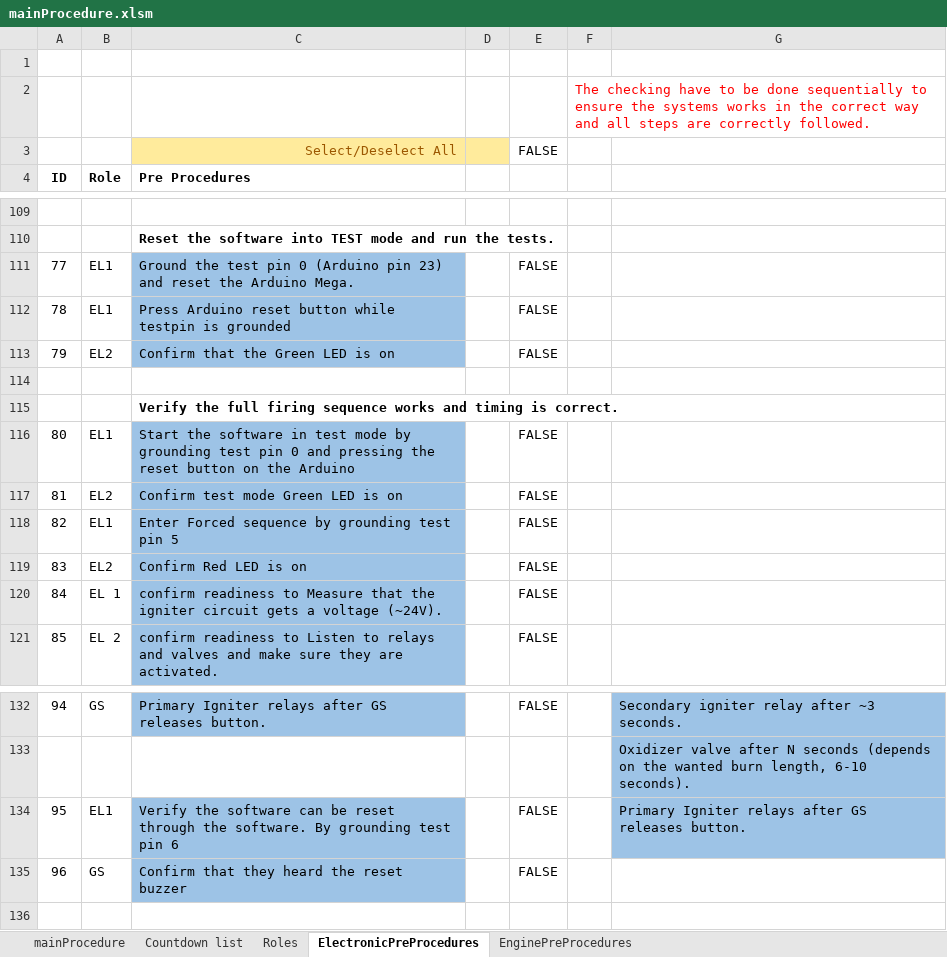
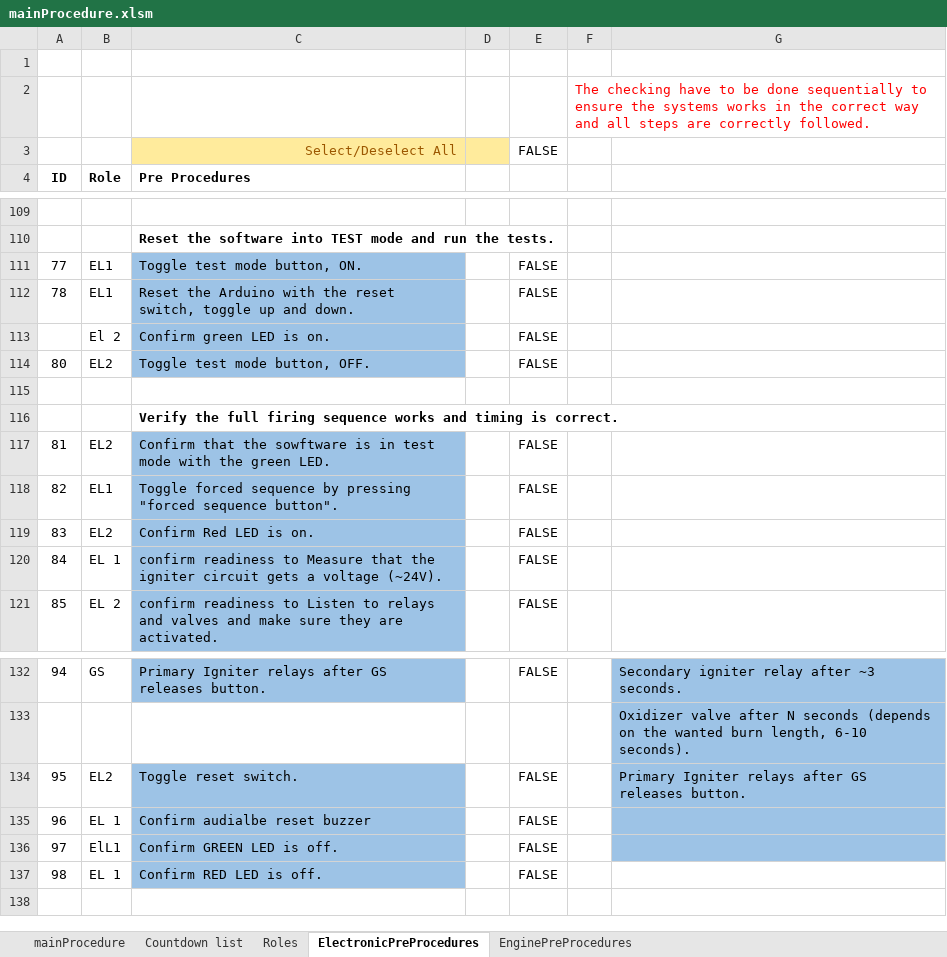
Before and after one commit to finhan-2/RavenProcedure, an Excel workbook: mainProcedure.xlsm, sheet ElectronicPreProcedures, drawn as a sheet; only a part is shown, gaps mark what is left out; values as stored, in another font and other column widths than the file's, no borders; charts and pictures and conditional formats not drawn; removed rows and columns are numbered as before the commit, all else as after; the diff names each change by its address in the sheet, - before the commit and + after, or states it on an @@ line.

Commit message:
Main procedure typ done,
also fixed elec.pre.procedures

```diff
--- a/mainProcedure.xlsm (sheet ElectronicPreProcedures)
+++ b/mainProcedure.xlsm (sheet ElectronicPreProcedures)
-C111 (Pre Procedures): Ground the test pin 0 (Arduino pin 23) and reset the Arduino Mega.
+C111 (Pre Procedures): Toggle test mode button, ON.
-C112 (Pre Procedures): Press Arduino reset button while testpin is grounded
+C112 (Pre Procedures): Reset the Arduino with the reset switch, toggle up and down.
+row 113:  | El 2 | Confirm green LED is on. |  | FALSE
@@ column A (ID) renumbered between rows 114 and 147 @@
-C114 (Pre Procedures): Confirm that the Green LED is on
+C114 (Pre Procedures): Toggle test mode button, OFF.
-row 116: 80 | EL1 | Start the software in test mode by grounding test pin 0 and pressing the reset button on the Arduino |  | FALSE
-C117 (Pre Procedures): Confirm test mode Green LED is on
+C117 (Pre Procedures): Confirm that the sowftware is in test mode with the green LED.
-C118 (Pre Procedures): Enter Forced sequence by grounding test pin 5
+C118 (Pre Procedures): Toggle forced sequence by pressing "forced sequence button".
-C119 (Pre Procedures): Confirm Red LED is on
+C119 (Pre Procedures): Confirm Red LED is on.
-B134 (Role): EL1
+B134 (Role): EL2
-C134 (Pre Procedures): Verify the software can be reset through the software. By grounding test pin 6
+C134 (Pre Procedures): Toggle reset switch.
-row 135: 96 | GS | Confirm that they heard the reset buzzer |  | FALSE
+row 135: 96 | EL 1 | Confirm audialbe reset buzzer |  | FALSE
+row 136: 97 | ElL1 | Confirm GREEN LED is off. |  | FALSE
+row 137: 98 | EL 1 | Confirm RED LED is off. |  | FALSE
```
Also changed, not shown: sheet mainProcedure, sheet Roles, sheet EnginePreProcedures, formulas that keep their value, charts or pictures.
